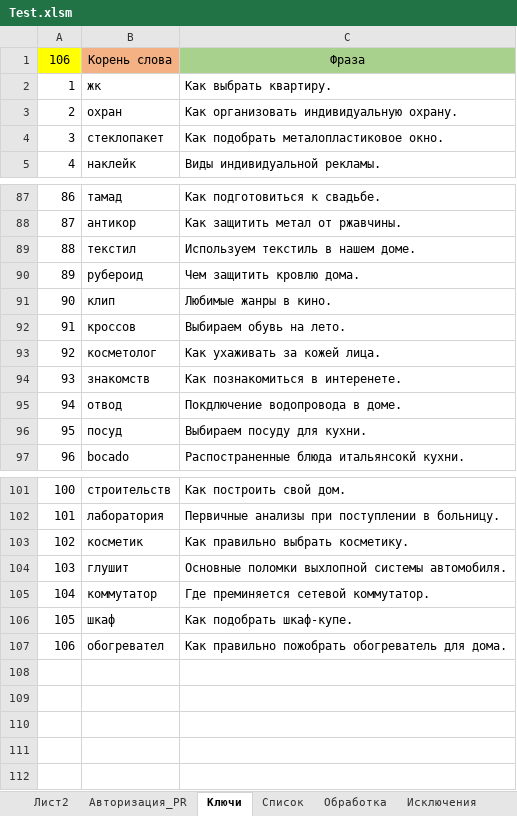
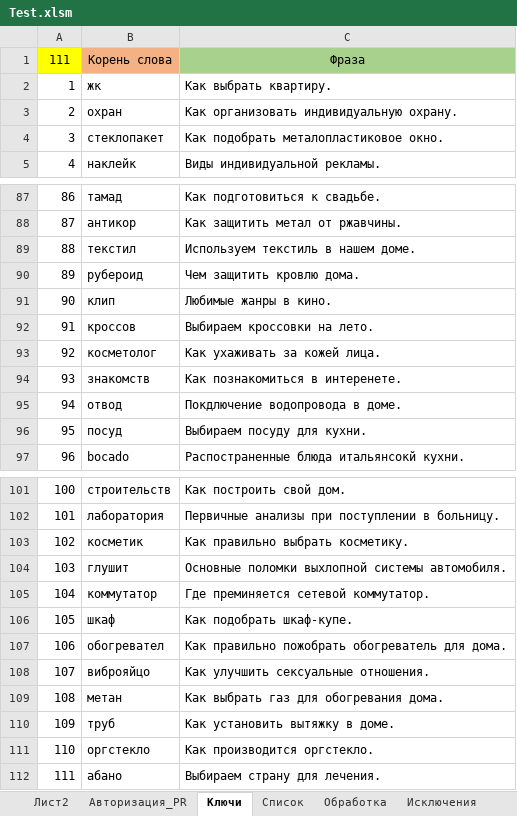
Before and after one commit to Goodron1981/MyMacros-master, an Excel workbook: Test.xlsm, sheet Ключи, drawn as a sheet; only a part is shown, gaps mark what is left out; values as stored, in another font and other column widths than the file's, no borders; the diff names each change by its address in the sheet, - before the commit and + after, or states it on an @@ line.

```diff
--- a/Test.xlsm (sheet Ключи)
+++ b/Test.xlsm (sheet Ключи)
@@ column A renumbered in row 1 @@
-C92: Выбираем обувь на лето.
+C92: Выбираем кроссовки на лето.
+row 108: 107 | виброяйцо | Как улучшить сексуальные отношения.
+row 109: 108 | метан | Как выбрать газ для обогревания дома.
+row 110: 109 | труб | Как установить вытяжку в доме.
+row 111: 110 | оргстекло | Как производится оргстекло.
+row 112: 111 | абано | Выбираем страну для лечения.
```
Also changed, not shown: sheet Обработка, sheet Список, sheet Лист2, Тестовая версия.xlsm.
